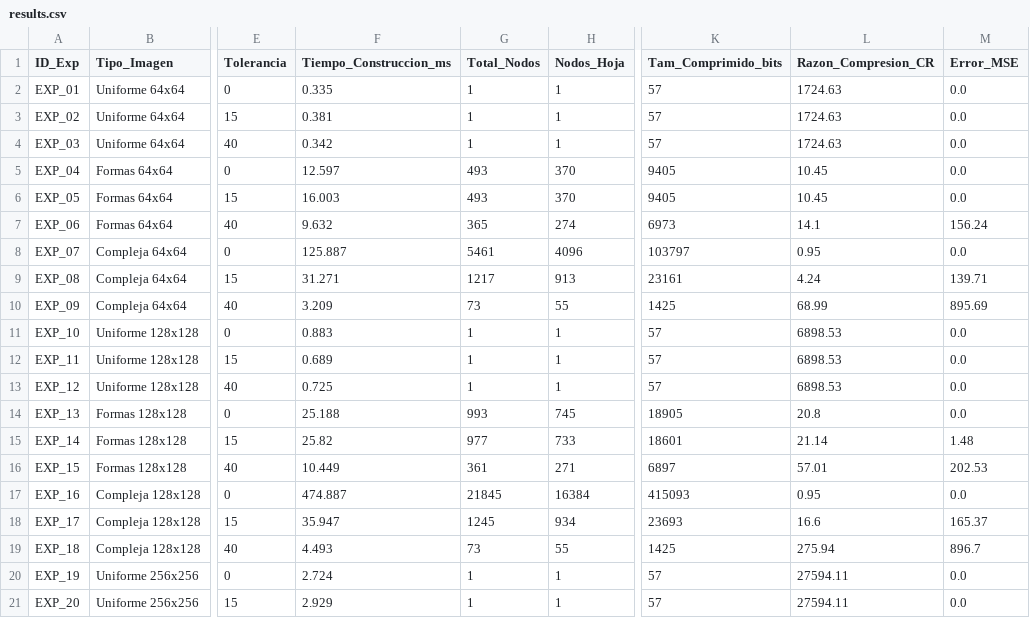
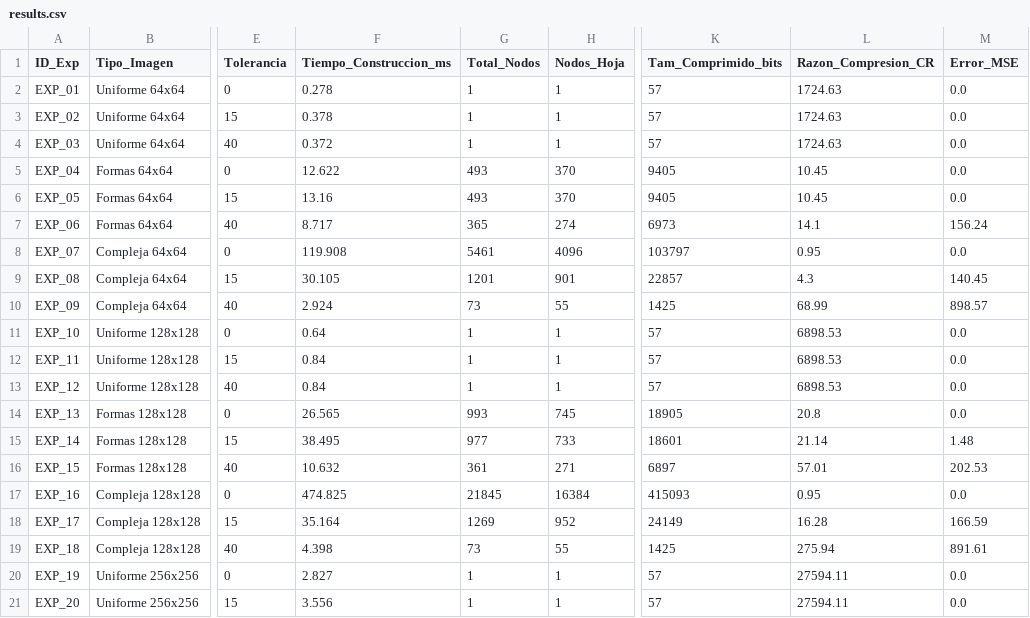
Before and after one commit to Sands722/quadtree-image-compression, a CSV file: experiments/results.csv, drawn as a sheet; only a part is shown, gaps mark what is left out; the diff covers the shown part only; the diff names each change by its address in the sheet, - before the commit and + after, or states it on an @@ line.

```diff
--- a/experiments/results.csv
+++ b/experiments/results.csv
-F2 (Tiempo_Construccion_ms): 0.335
+F2 (Tiempo_Construccion_ms): 0.278
-F3 (Tiempo_Construccion_ms): 0.381
+F3 (Tiempo_Construccion_ms): 0.378
-F4 (Tiempo_Construccion_ms): 0.342
+F4 (Tiempo_Construccion_ms): 0.372
-F5 (Tiempo_Construccion_ms): 12.597
+F5 (Tiempo_Construccion_ms): 12.622
-F6 (Tiempo_Construccion_ms): 16.003
+F6 (Tiempo_Construccion_ms): 13.16
-F7 (Tiempo_Construccion_ms): 9.632
+F7 (Tiempo_Construccion_ms): 8.717
-F8 (Tiempo_Construccion_ms): 125.887
+F8 (Tiempo_Construccion_ms): 119.908
-F9 (Tiempo_Construccion_ms): 31.271
+F9 (Tiempo_Construccion_ms): 30.105
-G9 (Total_Nodos): 1217
+G9 (Total_Nodos): 1201
-H9 (Nodos_Hoja): 913
+H9 (Nodos_Hoja): 901
-K9 (Tam_Comprimido_bits): 23161
+K9 (Tam_Comprimido_bits): 22857
-L9 (Razon_Compresion_CR): 4.24
+L9 (Razon_Compresion_CR): 4.3
-M9 (Error_MSE): 139.71
+M9 (Error_MSE): 140.45
-F10 (Tiempo_Construccion_ms): 3.209
+F10 (Tiempo_Construccion_ms): 2.924
-M10 (Error_MSE): 895.69
+M10 (Error_MSE): 898.57
-F11 (Tiempo_Construccion_ms): 0.883
+F11 (Tiempo_Construccion_ms): 0.64
-F12 (Tiempo_Construccion_ms): 0.689
+F12 (Tiempo_Construccion_ms): 0.84
-F13 (Tiempo_Construccion_ms): 0.725
+F13 (Tiempo_Construccion_ms): 0.84
-F14 (Tiempo_Construccion_ms): 25.188
+F14 (Tiempo_Construccion_ms): 26.565
-F15 (Tiempo_Construccion_ms): 25.82
+F15 (Tiempo_Construccion_ms): 38.495
-F16 (Tiempo_Construccion_ms): 10.449
+F16 (Tiempo_Construccion_ms): 10.632
-F17 (Tiempo_Construccion_ms): 474.887
+F17 (Tiempo_Construccion_ms): 474.825
-F18 (Tiempo_Construccion_ms): 35.947
+F18 (Tiempo_Construccion_ms): 35.164
-G18 (Total_Nodos): 1245
+G18 (Total_Nodos): 1269
-H18 (Nodos_Hoja): 934
+H18 (Nodos_Hoja): 952
-K18 (Tam_Comprimido_bits): 23693
+K18 (Tam_Comprimido_bits): 24149
-L18 (Razon_Compresion_CR): 16.6
+L18 (Razon_Compresion_CR): 16.28
-M18 (Error_MSE): 165.37
+M18 (Error_MSE): 166.59
-F19 (Tiempo_Construccion_ms): 4.493
+F19 (Tiempo_Construccion_ms): 4.398
-M19 (Error_MSE): 896.7
+M19 (Error_MSE): 891.61
-F20 (Tiempo_Construccion_ms): 2.724
+F20 (Tiempo_Construccion_ms): 2.827
-F21 (Tiempo_Construccion_ms): 2.929
+F21 (Tiempo_Construccion_ms): 3.556
```
Also changed, not shown: 14 edited cells elsewhere in this file, 14 other files.
